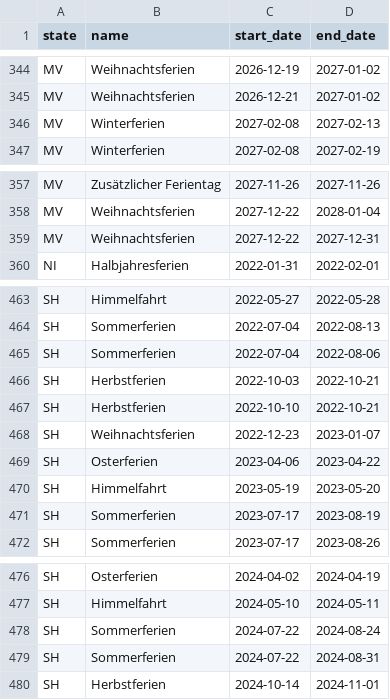
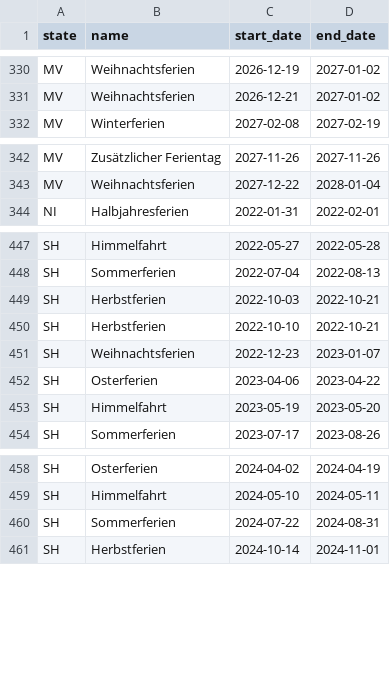
Before and after one commit to sequential-parameter-optimization/spotforecast2-safe, a CSV file: src/spotforecast2_safe/datasets/csv/school_holidays_de.csv, drawn as a sheet; only a part is shown, gaps mark what is left out; removed rows and columns are numbered as before the commit, all else as after; the diff covers the shown part only; the diff names each change by its address in the sheet, - before the commit and + after, or states it on an @@ line.

```diff
--- a/src/spotforecast2_safe/datasets/csv/school_holidays_de.csv
+++ b/src/spotforecast2_safe/datasets/csv/school_holidays_de.csv
-row 346: MV | Winterferien | 2027-02-08 | 2027-02-13
-row 359: MV | Weihnachtsferien | 2027-12-22 | 2027-12-31
-row 465: SH | Sommerferien | 2022-07-04 | 2022-08-06
-row 471: SH | Sommerferien | 2023-07-17 | 2023-08-19
-row 478: SH | Sommerferien | 2024-07-22 | 2024-08-24
```
Also changed, not shown: 1 added row and 18 removed rows elsewhere in this file, 15 other files.
